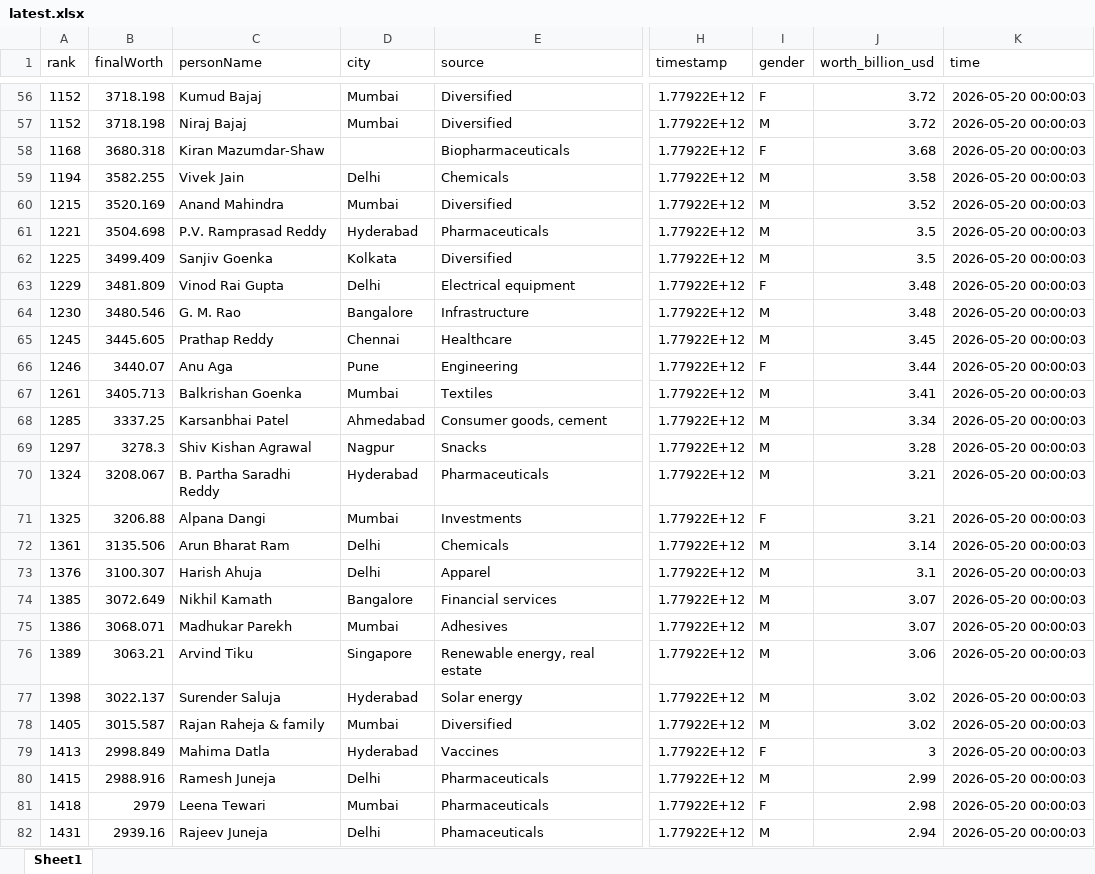
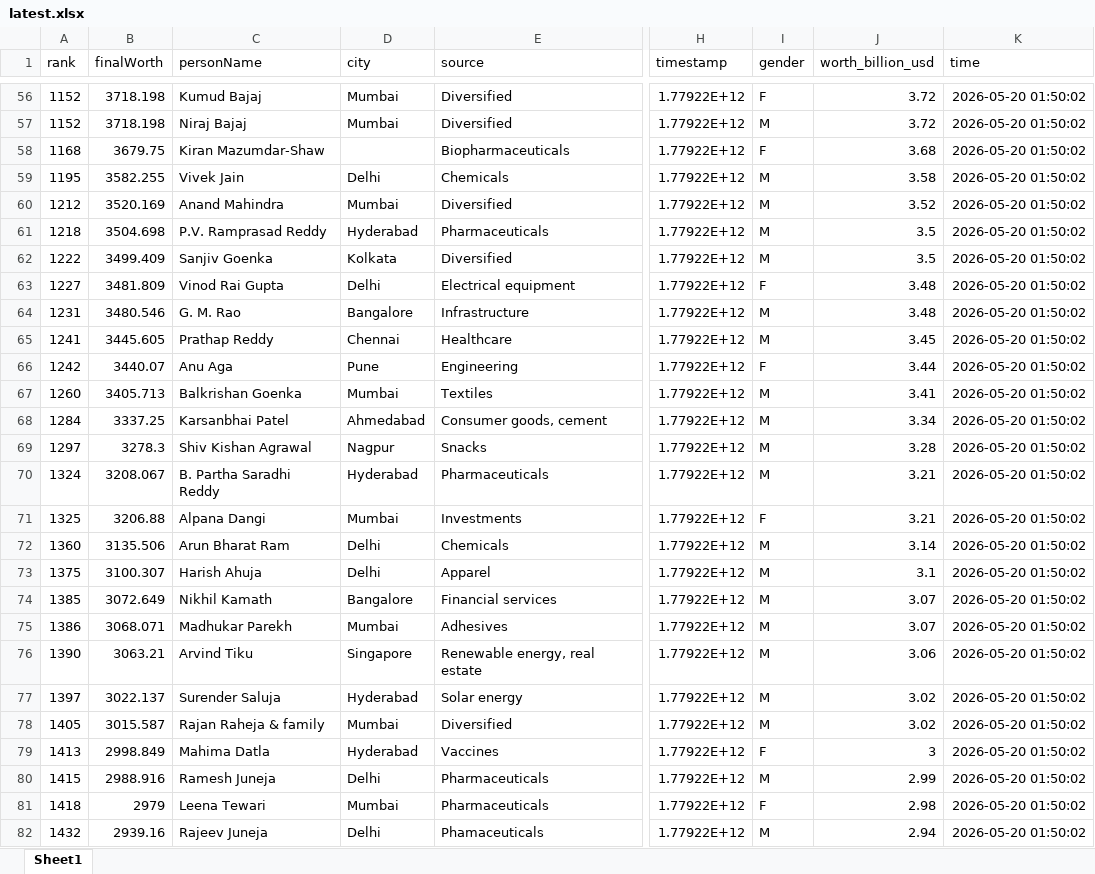
Before and after one commit to siddadel/pari-forbes, an Excel workbook: latest.xlsx, sheet Sheet1, drawn as a sheet; only a part is shown, gaps mark what is left out; values as stored, in another font and other column widths than the file's, no borders; the diff covers the shown part only; the diff names each change by its address in the sheet, - before the commit and + after, or states it on an @@ line.

```diff
--- a/latest.xlsx (sheet Sheet1)
+++ b/latest.xlsx (sheet Sheet1)
-K56:K82 (time): 2026-05-20 00:00:03
+K56:K82 (time): 2026-05-20 01:50:02
-B58 (finalWorth): 3680.318
+B58 (finalWorth): 3679.75
-A59 (rank): 1194
+A59 (rank): 1195
-A60 (rank): 1215
+A60 (rank): 1212
-A61 (rank): 1221
+A61 (rank): 1218
-A62 (rank): 1225
+A62 (rank): 1222
-A63 (rank): 1229
+A63 (rank): 1227
-A64 (rank): 1230
+A64 (rank): 1231
-A65 (rank): 1245
+A65 (rank): 1241
-A66 (rank): 1246
+A66 (rank): 1242
-A67 (rank): 1261
+A67 (rank): 1260
-A68 (rank): 1285
+A68 (rank): 1284
-A72 (rank): 1361
+A72 (rank): 1360
-A73 (rank): 1376
+A73 (rank): 1375
-A76 (rank): 1389
+A76 (rank): 1390
-A77 (rank): 1398
+A77 (rank): 1397
-A82 (rank): 1431
+A82 (rank): 1432
```
Also changed, not shown: 316 edited cells elsewhere in this sheet, 1 other file.
